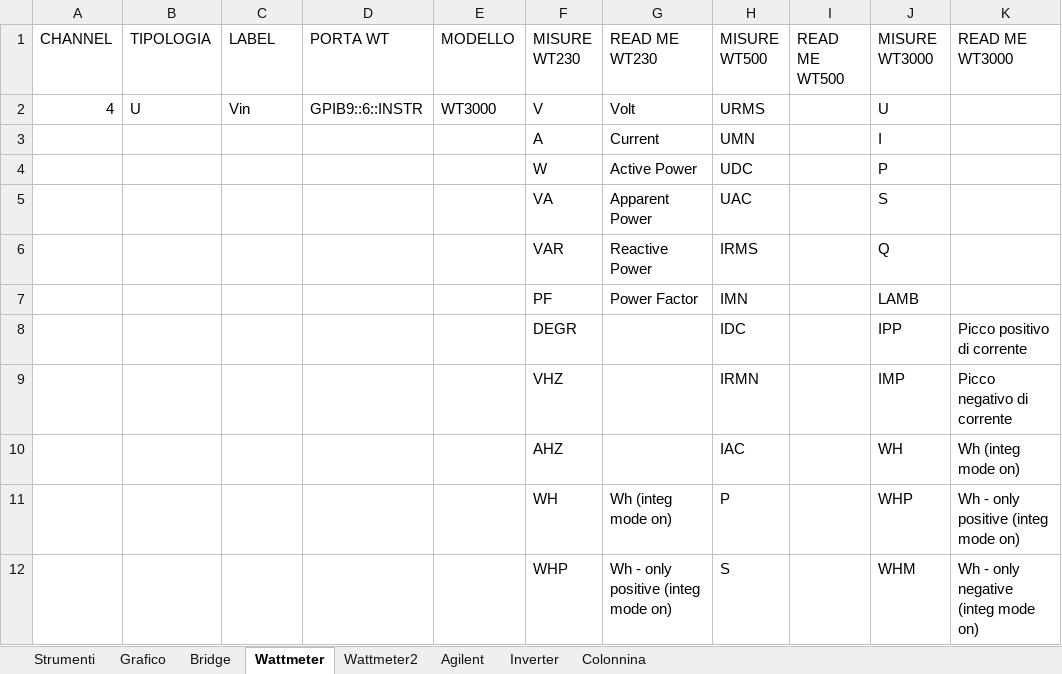
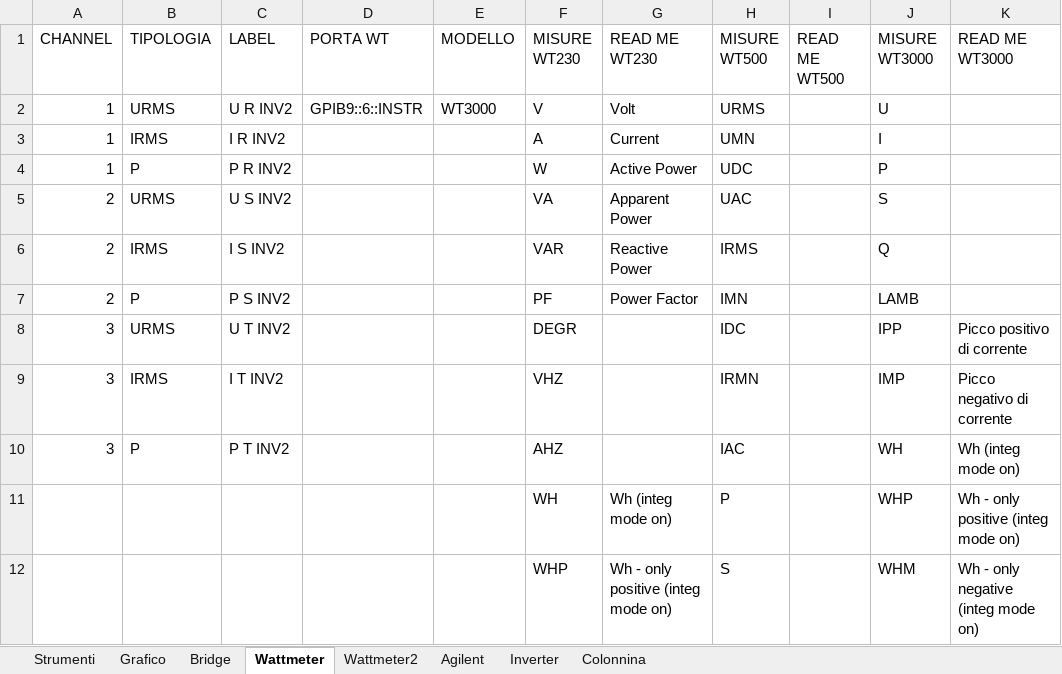
Before and after one commit to LorenzoAita/AITA---Alternative-Interactive-Testing-Analyzer, an Excel workbook: Config/Config_sample.xlsx, sheet Wattmeter, drawn as a sheet; only a part is shown; values as stored, in another font and other column widths than the file's, no borders; the diff names each change by its address in the sheet, - before the commit and + after, or states it on an @@ line.

```diff
--- a/Config/Config_sample.xlsx (sheet Wattmeter)
+++ b/Config/Config_sample.xlsx (sheet Wattmeter)
-A2 (CHANNEL): 4
+A2 (CHANNEL): 1
-B2 (TIPOLOGIA): U
+B2 (TIPOLOGIA): URMS
-C2 (LABEL): Vin
+C2 (LABEL): U R INV2
-A3:A4 (CHANNEL): (empty)
+A3:A4 (CHANNEL): 1
-B3 (TIPOLOGIA): (empty)
+B3 (TIPOLOGIA): IRMS
-C3 (LABEL): (empty)
+C3 (LABEL): I R INV2
-B4 (TIPOLOGIA): (empty)
+B4 (TIPOLOGIA): P
-C4 (LABEL): (empty)
+C4 (LABEL): P R INV2
-A5:A7 (CHANNEL): (empty)
+A5:A7 (CHANNEL): 2
-B5 (TIPOLOGIA): (empty)
+B5 (TIPOLOGIA): URMS
-C5 (LABEL): (empty)
+C5 (LABEL): U S INV2
-B6 (TIPOLOGIA): (empty)
+B6 (TIPOLOGIA): IRMS
-C6 (LABEL): (empty)
+C6 (LABEL): I S INV2
-B7 (TIPOLOGIA): (empty)
+B7 (TIPOLOGIA): P
-C7 (LABEL): (empty)
+C7 (LABEL): P S INV2
-A8:A10 (CHANNEL): (empty)
+A8:A10 (CHANNEL): 3
-B8 (TIPOLOGIA): (empty)
+B8 (TIPOLOGIA): URMS
-C8 (LABEL): (empty)
+C8 (LABEL): U T INV2
-B9 (TIPOLOGIA): (empty)
+B9 (TIPOLOGIA): IRMS
-C9 (LABEL): (empty)
+C9 (LABEL): I T INV2
-B10 (TIPOLOGIA): (empty)
+B10 (TIPOLOGIA): P
-C10 (LABEL): (empty)
+C10 (LABEL): P T INV2
```
Also changed, not shown: 8 other files.
